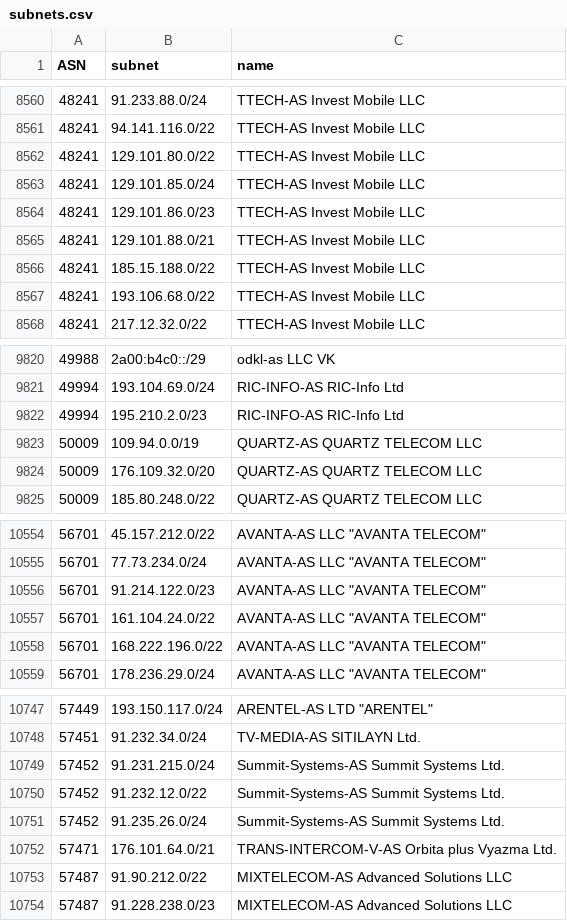
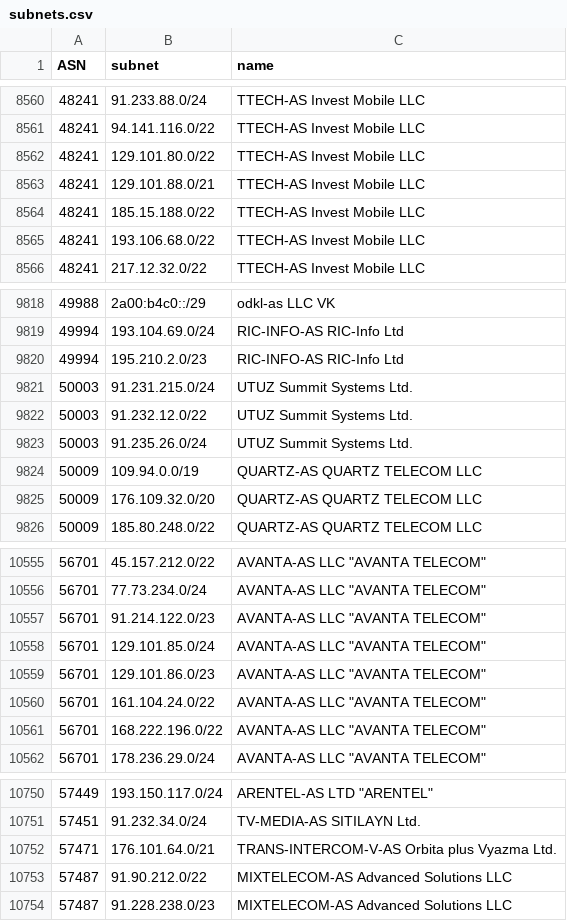
Before and after one commit to esergion/subnets-fetcher, a CSV file: countries/ru/subnets.csv, drawn as a sheet; only a part is shown, gaps mark what is left out.

```diff
--- a/countries/ru/subnets.csv
+++ b/countries/ru/subnets.csv
@@ -8562,4 +8562,2 @@ ASN,subnet,name
 48241,129.101.80.0/22,TTECH-AS Invest Mobile LLC
-48241,129.101.85.0/24,TTECH-AS Invest Mobile LLC
-48241,129.101.86.0/23,TTECH-AS Invest Mobile LLC
 48241,129.101.88.0/21,TTECH-AS Invest Mobile LLC
@@ -9822,2 +9820,5 @@ ASN,subnet,name
 49994,195.210.2.0/23,RIC-INFO-AS RIC-Info Ltd
+50003,91.231.215.0/24,UTUZ Summit Systems Ltd.
+50003,91.232.12.0/22,UTUZ Summit Systems Ltd.
+50003,91.235.26.0/24,UTUZ Summit Systems Ltd.
 50009,109.94.0.0/19,QUARTZ-AS QUARTZ TELECOM LLC
@@ -10556,2 +10557,4 @@ ASN,subnet,name
 56701,91.214.122.0/23,"AVANTA-AS LLC ""AVANTA TELECOM"""
+56701,129.101.85.0/24,"AVANTA-AS LLC ""AVANTA TELECOM"""
+56701,129.101.86.0/23,"AVANTA-AS LLC ""AVANTA TELECOM"""
 56701,161.104.24.0/22,"AVANTA-AS LLC ""AVANTA TELECOM"""
@@ -10748,5 +10751,2 @@ ASN,subnet,name
 57451,91.232.34.0/24,TV-MEDIA-AS SITILAYN Ltd.
-57452,91.231.215.0/24,Summit-Systems-AS Summit Systems Ltd.
-57452,91.232.12.0/22,Summit-Systems-AS Summit Systems Ltd.
-57452,91.235.26.0/24,Summit-Systems-AS Summit Systems Ltd.
 57471,176.101.64.0/21,TRANS-INTERCOM-V-AS Orbita plus Vyazma Ltd.
```
